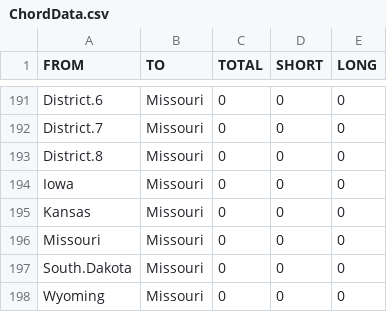
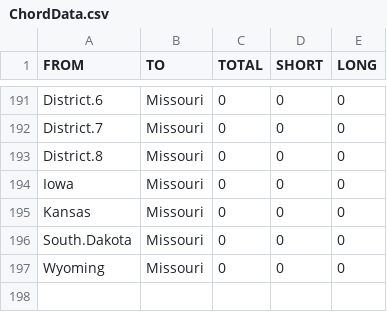
Before and after one commit to steventrev/ActivityViz_Data, a CSV file: data/nebraska/Post-Expansion/ChordData.csv, drawn as a sheet; only a part is shown, gaps mark what is left out.

```diff
--- a/data/nebraska/Post-Expansion/ChordData.csv
+++ b/data/nebraska/Post-Expansion/ChordData.csv
@@ -195,3 +195,2 @@ Iowa,Missouri,0,0,0
 Kansas,Missouri,0,0,0
-Missouri,Missouri,0,0,0
 South.Dakota,Missouri,0,0,0
```
Also changed, not shown: data/nebraska/Pre-Expansion/ChordData.csv.
